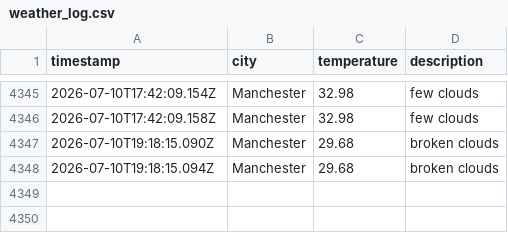
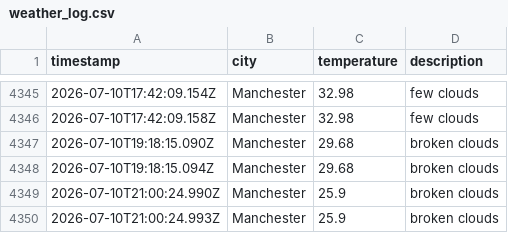
Before and after one commit to Maisie90/DataOps-weather, a CSV file: data/weather_log.csv, drawn as a sheet; only a part is shown, gaps mark what is left out.

```diff
--- a/data/weather_log.csv
+++ b/data/weather_log.csv
@@ -4348 +4348,3 @@ timestamp,city,temperature,description
 2026-07-10T19:18:15.094Z,Manchester,29.68,broken clouds
+2026-07-10T21:00:24.990Z,Manchester,25.9,broken clouds
+2026-07-10T21:00:24.993Z,Manchester,25.9,broken clouds
```
